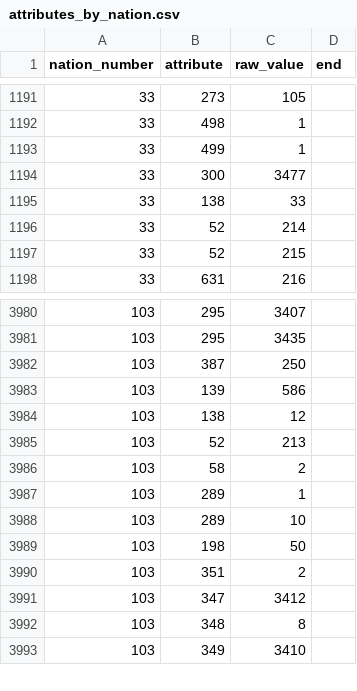
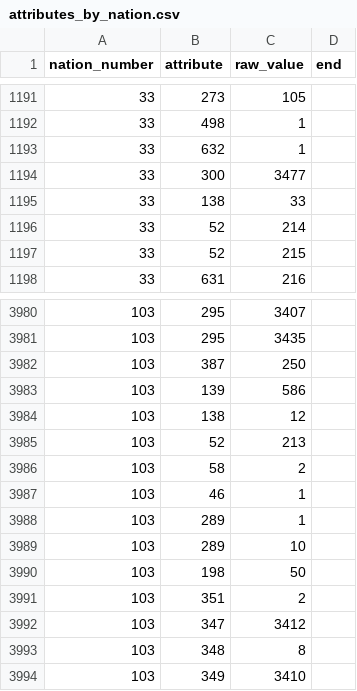
Before and after one commit to larzm42/dom5inspector, a CSV file: gamedata/attributes_by_nation.csv, drawn as a sheet; only a part is shown, gaps mark what is left out.

```diff
--- a/gamedata/attributes_by_nation.csv
+++ b/gamedata/attributes_by_nation.csv
@@ -1192,3 +1192,3 @@ nation_number	attribute	raw_value	end
 33	498	1	
-33	499	1	
+33	632	1	
 33	300	3477	
@@ -3986,2 +3986,3 @@ nation_number	attribute	raw_value	end
 103	58	2	
+103	46	1	
 103	289	1	
```
Also changed, not shown: gamedata/MagicSites.csv, gamedata/attributes_by_spell.csv, 21 other files.
